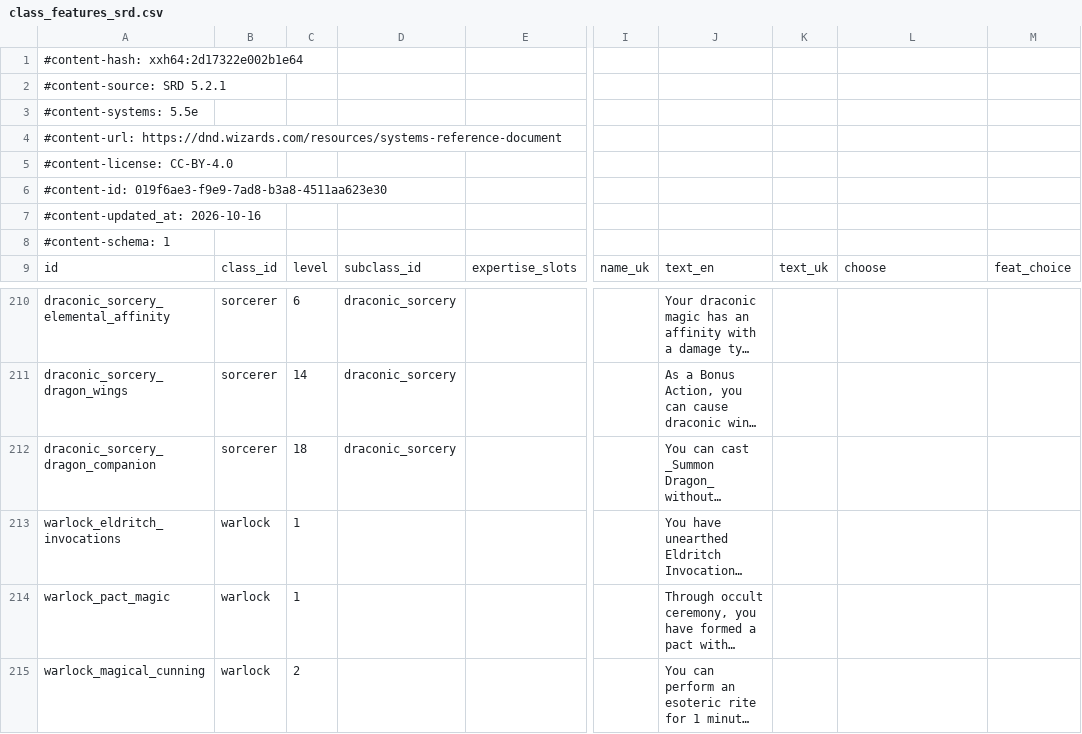
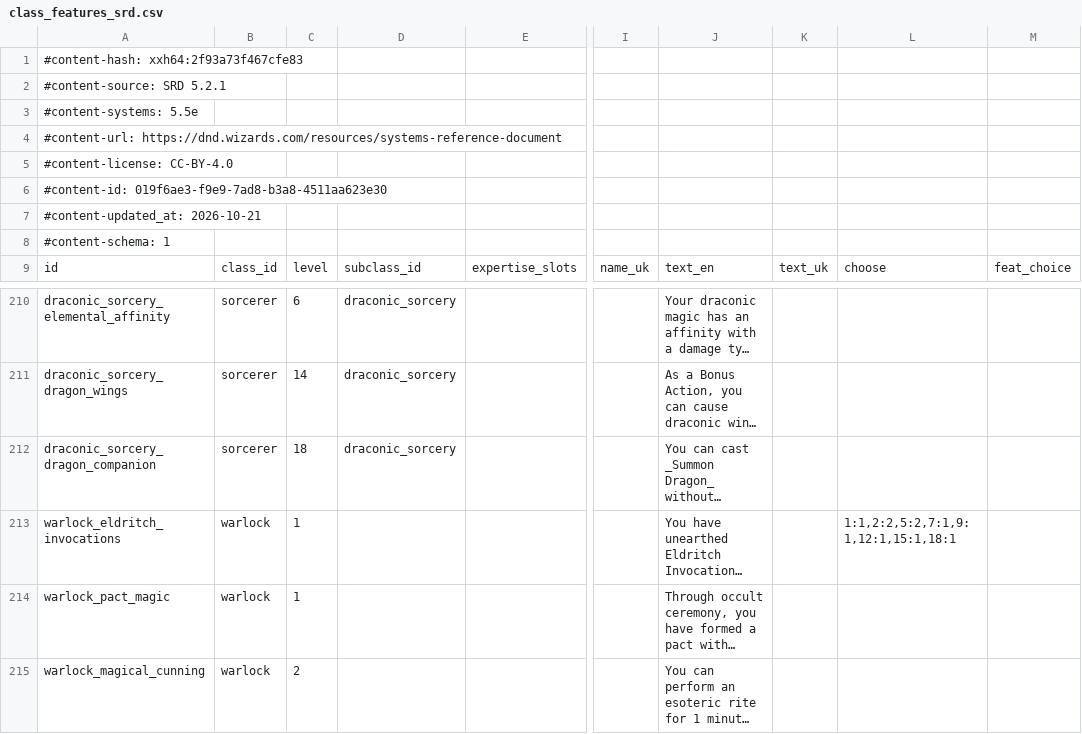
Before and after one commit to FernDragonborn/charnik-content-srd, a CSV file: srd-2024/class_features_srd.csv, drawn as a sheet; only a part is shown, gaps mark what is left out; long unchanged cells end in …; the diff names each change by its address in the sheet, - before the commit and + after, or states it on an @@ line.

```diff
--- a/srd-2024/class_features_srd.csv
+++ b/srd-2024/class_features_srd.csv
-A1: #content-hash: xxh64:2d17322e002b1e64
+A1: #content-hash: xxh64:2f93a73f467cfe83
-A7: #content-updated_at: 2026-10-16
+A7: #content-updated_at: 2026-10-21
-L213: (empty)
+L213: 1:1,2:2,5:2,7:1,9:1,12:1,15:1,18:1
```
Also changed, not shown: srd-2014/options_srd.csv, 2 other files.
